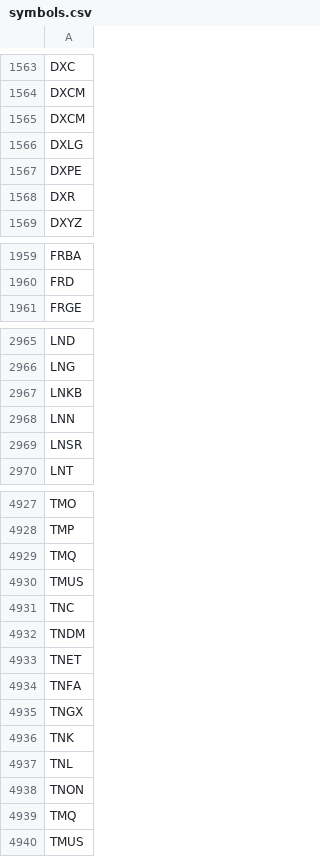
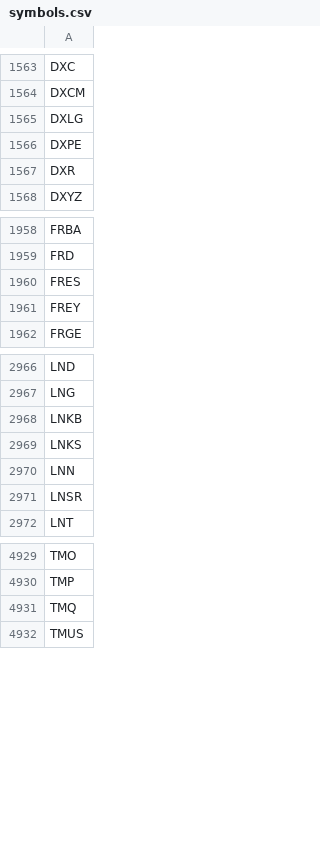
Before and after one commit to melder/symbols_options_csvs, a CSV file: symbols.csv, drawn as a sheet; only a part is shown, gaps mark what is left out; removed rows and columns are numbered as before the commit, all else as after; the diff names each change by its address in the sheet, - before the commit and + after, or states it on an @@ line.

```diff
--- a/symbols.csv
+++ b/symbols.csv
-row 1565: DXCM
+row 1960: FRES
+row 1961: FREY
+row 2969: LNKS
-row 4929: TMQ
-row 4930: TMUS
-row 4931: TNC
-row 4932: TNDM
-row 4933: TNET
-row 4934: TNFA
-row 4935: TNGX
-row 4936: TNK
-row 4937: TNL
-row 4938: TNON
```
Also changed, not shown: monthlies.csv, options_weeklies.csv, 1 other file.
